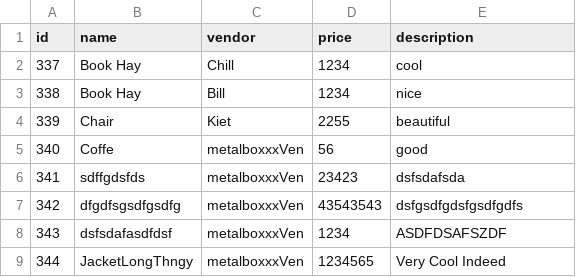
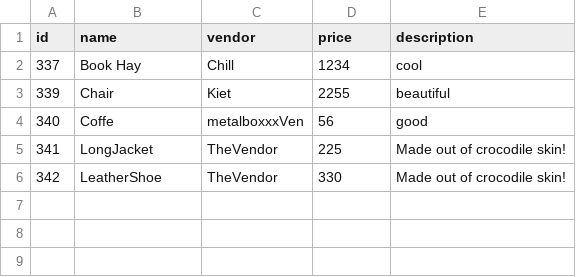
Before and after one commit to metalboxxx/COSC2430-FullStackWeb, a CSV file: data/products.csv, drawn as a sheet.

```diff
--- a/data/products.csv
+++ b/data/products.csv
@@ -2,8 +2,5 @@ id,name,vendor,price,description
 337,"Book Hay",Chill,1234,cool
-338,"Book Hay",Bill,1234,nice
 339,Chair,Kiet,2255,beautiful
 340,Coffe,metalboxxxVen,56,good
-341,sdffgdsfds,metalboxxxVen,23423,dsfsdafsda
-342,dfgdfsgsdfgsdfg,metalboxxxVen,43543543,dsfgsdfgdsfgsdfgdfs
-343,dsfsdafasdfdsf,metalboxxxVen,1234,ASDFDSAFSZDF
-344,JacketLongThngy,metalboxxxVen,1234565,"Very Cool Indeed"
+341,LongJacket,TheVendor,225,"Made out of crocodile skin!"
+342,LeatherShoe,TheVendor,330,"Made out of crocodile skin!"
```
Also changed, not shown: 6 other files.
